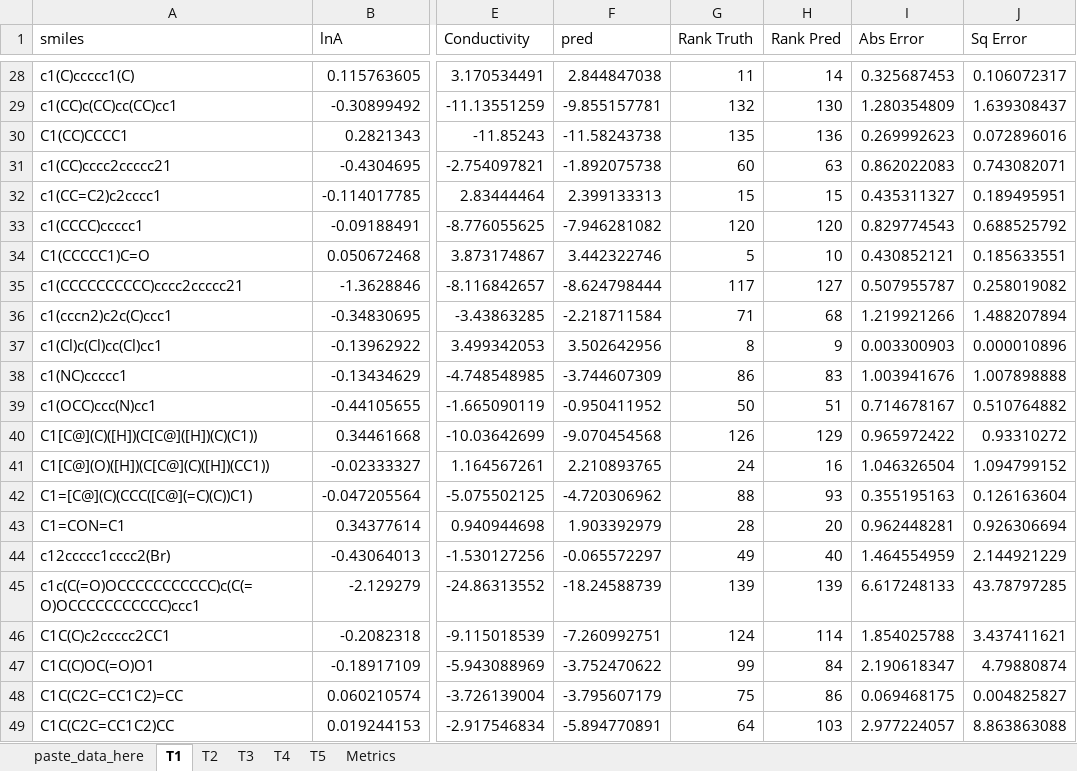
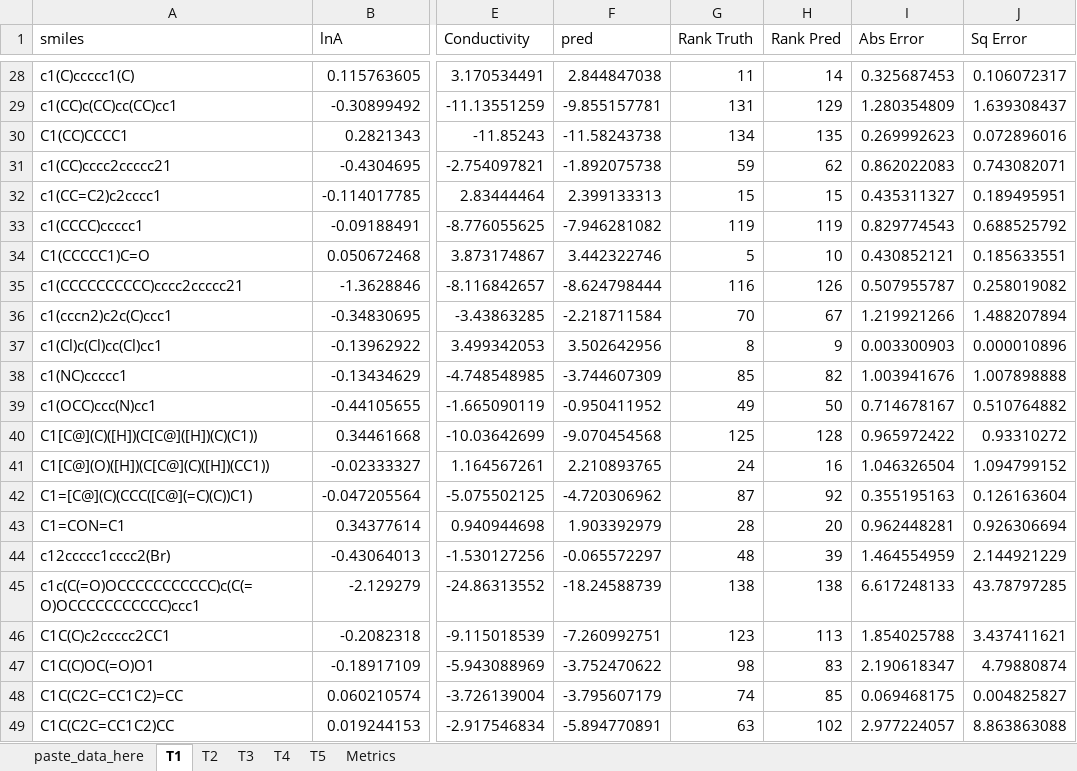
Before and after one commit to bhanum1/GNN_TF_Pred, an Excel workbook: Model_Performance/best_evals/vp_1146.xlsx, sheet T1, drawn as a sheet; only a part is shown, gaps mark what is left out; values as stored, in another font and other column widths than the file's, no borders; 1 other sheet too large or unreadable and not compared; the diff covers the shown part only; the diff names each change by its address in the sheet, - before the commit and + after, or states it on an @@ line.

```diff
--- a/Model_Performance/best_evals/vp_1146.xlsx (sheet T1)
+++ b/Model_Performance/best_evals/vp_1146.xlsx (sheet T1)
-G29 (Rank Truth): 132
+G29 (Rank Truth): 131
-H29 (Rank Pred): 130
+H29 (Rank Pred): 129
-G30 (Rank Truth): 135
+G30 (Rank Truth): 134
-H30 (Rank Pred): 136
+H30 (Rank Pred): 135
-G31 (Rank Truth): 60
+G31 (Rank Truth): 59
-H31 (Rank Pred): 63
+H31 (Rank Pred): 62
-G33 (Rank Truth): 120
+G33 (Rank Truth): 119
-H33 (Rank Pred): 120
+H33 (Rank Pred): 119
-G35 (Rank Truth): 117
+G35 (Rank Truth): 116
-H35 (Rank Pred): 127
+H35 (Rank Pred): 126
-G36 (Rank Truth): 71
+G36 (Rank Truth): 70
-H36 (Rank Pred): 68
+H36 (Rank Pred): 67
-G38 (Rank Truth): 86
+G38 (Rank Truth): 85
-H38 (Rank Pred): 83
+H38 (Rank Pred): 82
-G39 (Rank Truth): 50
+G39 (Rank Truth): 49
-H39 (Rank Pred): 51
+H39 (Rank Pred): 50
-G40 (Rank Truth): 126
+G40 (Rank Truth): 125
-H40 (Rank Pred): 129
+H40 (Rank Pred): 128
-G42 (Rank Truth): 88
+G42 (Rank Truth): 87
-H42 (Rank Pred): 93
+H42 (Rank Pred): 92
-G44 (Rank Truth): 49
+G44 (Rank Truth): 48
-H44 (Rank Pred): 40
+H44 (Rank Pred): 39
-G45 (Rank Truth): 139
+G45 (Rank Truth): 138
-H45 (Rank Pred): 139
+H45 (Rank Pred): 138
-G46 (Rank Truth): 124
+G46 (Rank Truth): 123
-H46 (Rank Pred): 114
+H46 (Rank Pred): 113
-G47 (Rank Truth): 99
+G47 (Rank Truth): 98
-H47 (Rank Pred): 84
+H47 (Rank Pred): 83
-G48 (Rank Truth): 75
+G48 (Rank Truth): 74
-H48 (Rank Pred): 86
+H48 (Rank Pred): 85
-G49 (Rank Truth): 64
+G49 (Rank Truth): 63
-H49 (Rank Pred): 103
+H49 (Rank Pred): 102
```
Also changed, not shown: 1 removed row and 172 edited cells elsewhere in this sheet, sheet Metrics, sheet T2, sheet T5, sheet T3, sheet T4, charts or pictures, Model_Performance/templates/model_eval_template_vapor_pressure.xlsx, 18 other files.
